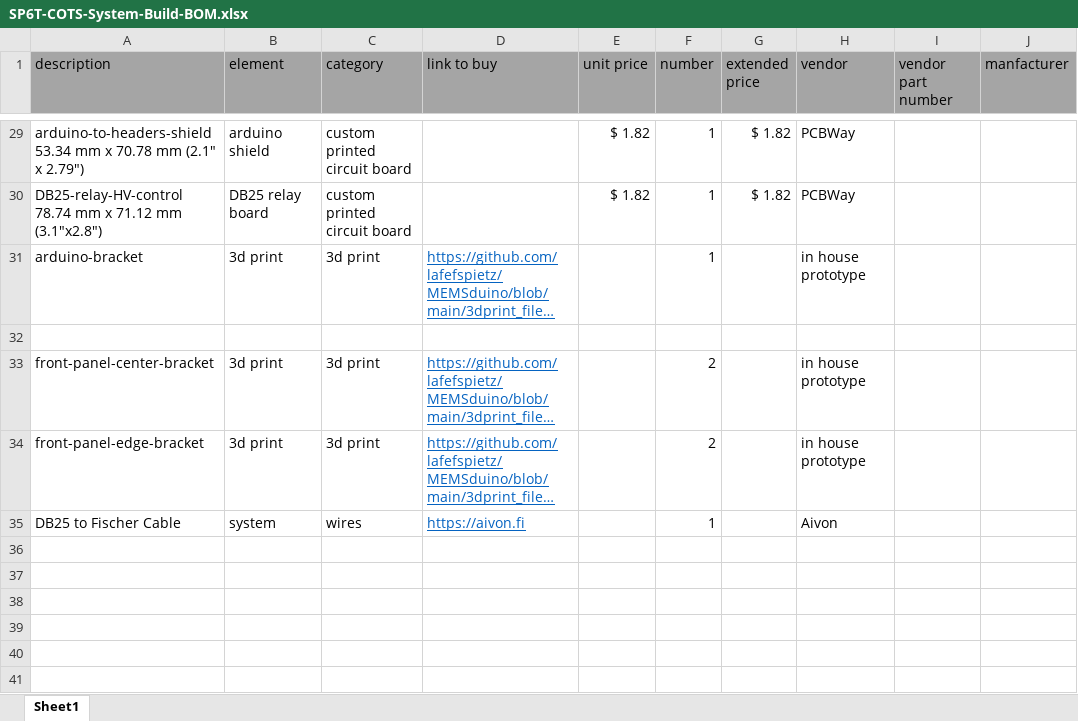
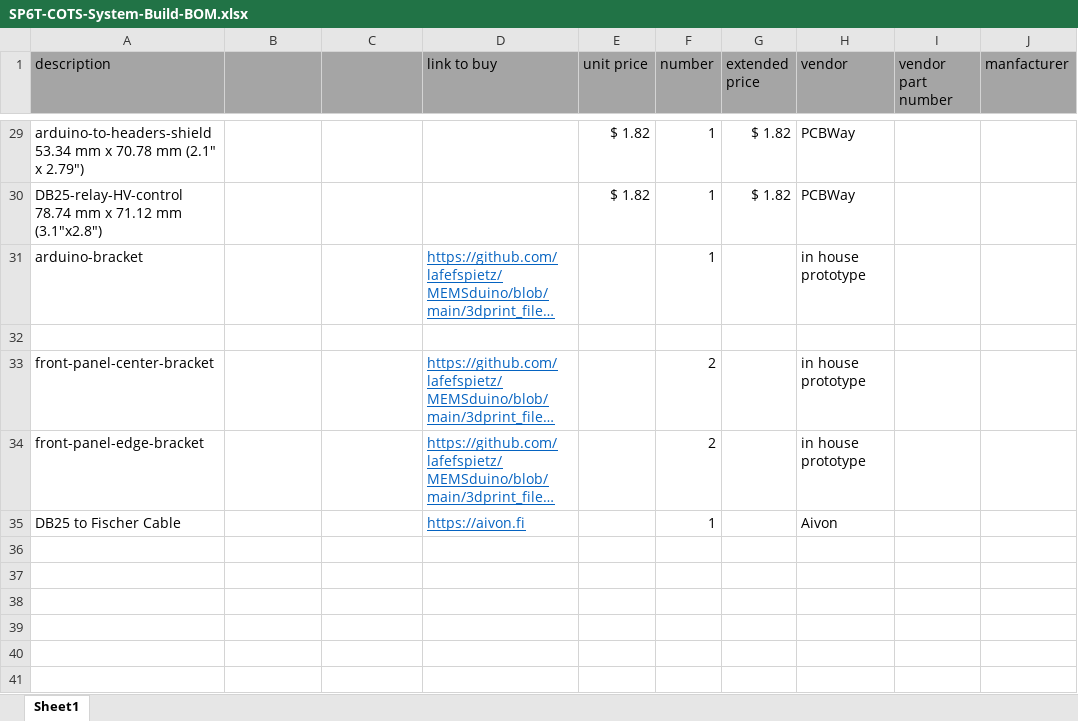
Before and after one commit to lafefspietz/MEMSduino, an Excel workbook: SP6T-COTS-System-Build-BOM.xlsx, sheet Sheet1, drawn as a sheet; only a part is shown, gaps mark what is left out; long unchanged cells end in …; values as stored, in another font and other column widths than the file's, no borders; the diff covers the shown part only; the diff names each change by its address in the sheet, - before the commit and + after, or states it on an @@ line.

Commit message:
Update SP6T-COTS-System-Build-BOM.xlsx

```diff
--- a/SP6T-COTS-System-Build-BOM.xlsx (sheet Sheet1)
+++ b/SP6T-COTS-System-Build-BOM.xlsx (sheet Sheet1)
-B1: element
+B1: (empty)
-C1: category
+C1: (empty)
-B29: arduino shield
+B29: (empty)
-C29:C30: custom printed circuit board
+C29:C30: (empty)
-B30: DB25 relay board
+B30: (empty)
-B31: 3d print
+B31: (empty)
-C31: 3d print
+C31: (empty)
-B33:B34: 3d print
+B33:B34: (empty)
-C33:C34: 3d print
+C33:C34: (empty)
-B35: system
+B35: (empty)
-C35: wires
+C35: (empty)
```
Also changed, not shown: 44 edited cells elsewhere in this sheet.
